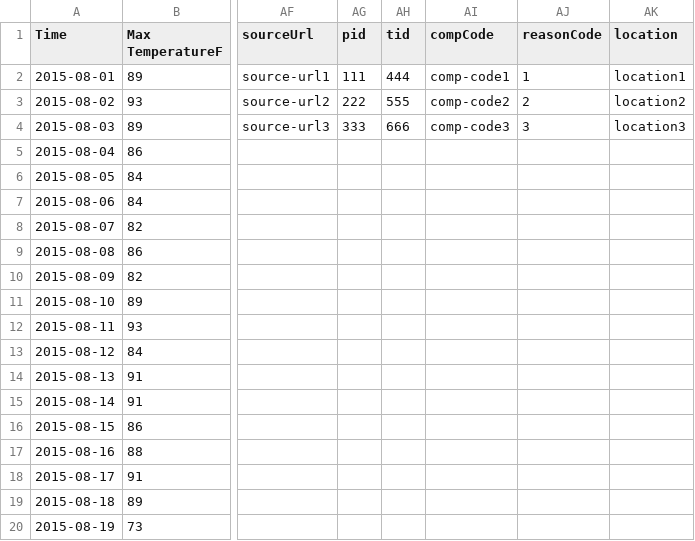
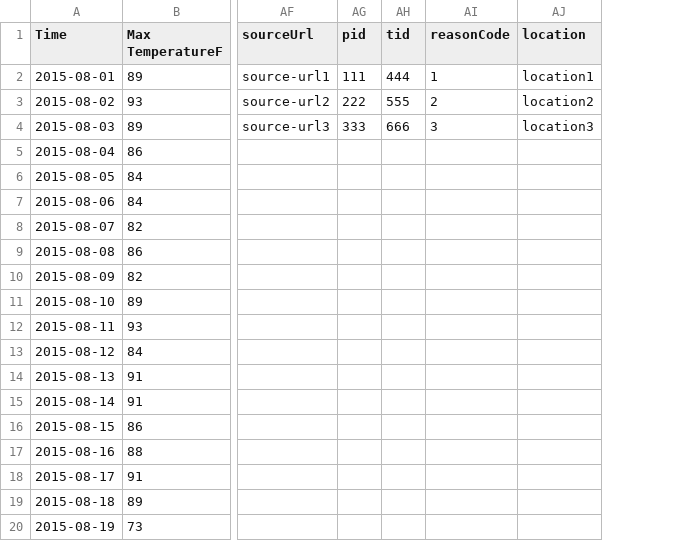
Before and after one commit to Nastel/jkool-client-java-api, a CSV file: jKoolJavaRestClients/src/resources/weather.csv, drawn as a sheet; only a part is shown, gaps mark what is left out; the diff names each change by its address in the sheet, - before the commit and + after, or states it on an @@ line.

```diff
--- a/jKoolJavaRestClients/src/resources/weather.csv
+++ b/jKoolJavaRestClients/src/resources/weather.csv
-column AI (compCode), rows 2-4: comp-code1 | comp-code2 | comp-code3
```
Also changed, not shown: 1 other file.
